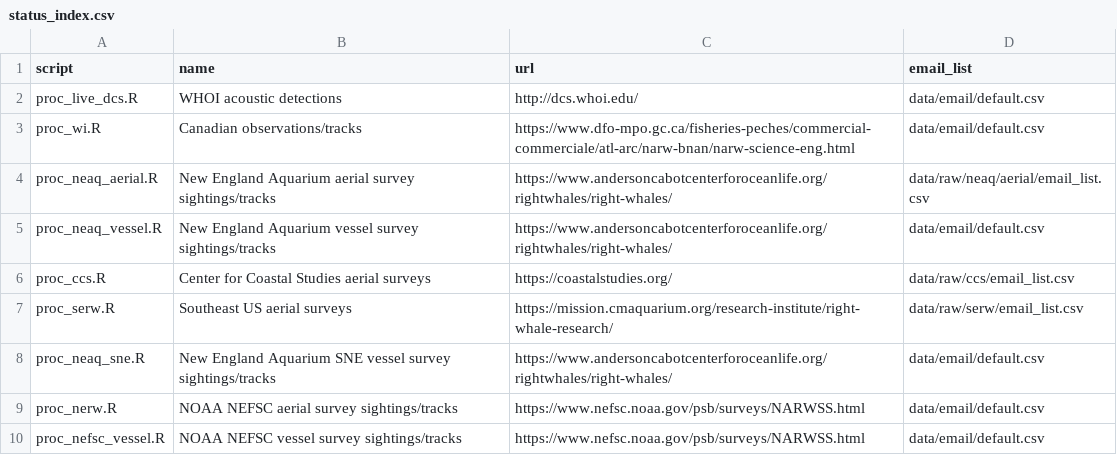
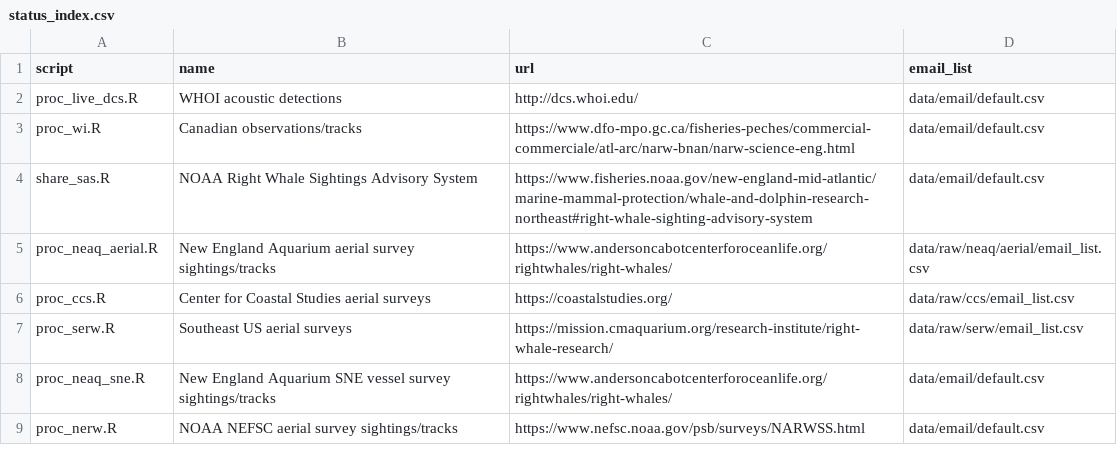
Before and after one commit to hansenjohnson/WhaleMap, a CSV file: status_index.csv, drawn as a sheet.

Commit message:
update status table to include rwsas

```diff
--- a/status_index.csv
+++ b/status_index.csv
@@ -3,4 +3,4 @@ proc_live_dcs.R,WHOI acoustic detections,http://dcs.whoi.edu/,data/email/default
 proc_wi.R,Canadian observations/tracks,https://www.dfo-mpo.gc.ca/fisheries-peches/commercial-commerciale/atl-arc/narw-bnan/narw-science-eng.html,data/email/default.csv
+share_sas.R,NOAA Right Whale Sightings Advisory System,https://www.fisheries.noaa.gov/new-england-mid-atlantic/marine-mammal-protection/whale-and-dolphin-research-northeast#right-whale-sighting-advisory-system,data/email/default.csv
 proc_neaq_aerial.R,New England Aquarium aerial survey sightings/tracks,https://www.andersoncabotcenterforoceanlife.org/rightwhales/right-whales/,data/raw/neaq/aerial/email_list.csv
-proc_neaq_vessel.R,New England Aquarium vessel survey sightings/tracks,https://www.andersoncabotcenterforoceanlife.org/rightwhales/right-whales/,data/email/default.csv
 proc_ccs.R,Center for Coastal Studies aerial surveys,https://coastalstudies.org/,data/raw/ccs/email_list.csv
@@ -9,2 +9 @@ proc_neaq_sne.R,New England Aquarium SNE vessel survey sightings/tracks,https://
 proc_nerw.R,NOAA NEFSC aerial survey sightings/tracks,https://www.nefsc.noaa.gov/psb/surveys/NARWSS.html,data/email/default.csv
-proc_nefsc_vessel.R,NOAA NEFSC vessel survey sightings/tracks,https://www.nefsc.noaa.gov/psb/surveys/NARWSS.html,data/email/default.csv
```
